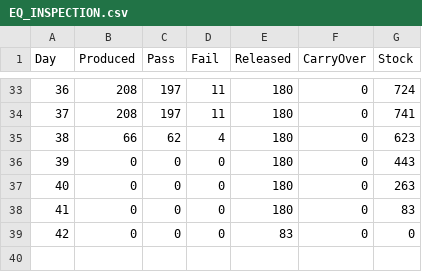
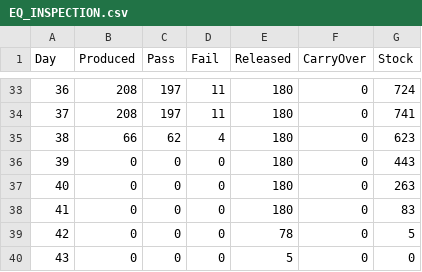
Before and after one commit to ROWELLI/graphene_process_test, a CSV file: output/EQ_INSPECTION.csv, drawn as a sheet; only a part is shown, gaps mark what is left out; addresses are those after the commit; the diff names each change by its address in the sheet, - before the commit and + after, or states it on an @@ line.

```diff
--- a/output/EQ_INSPECTION.csv
+++ b/output/EQ_INSPECTION.csv
+row 39: 42 | 0 | 0 | 0 | 78 | 0 | 5
@@ column A (Day) renumbered from row 40 down @@
-E40 (Released): 83
+E40 (Released): 5
```
Also changed, not shown: output/TRANSCRIPTION.csv, 3 other files.
